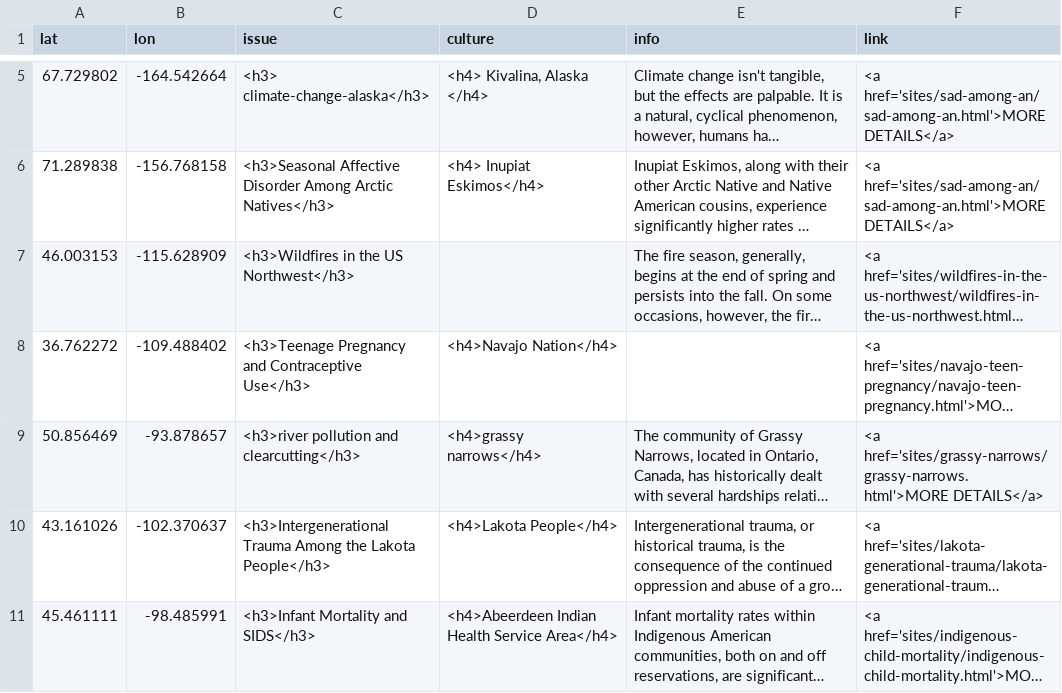
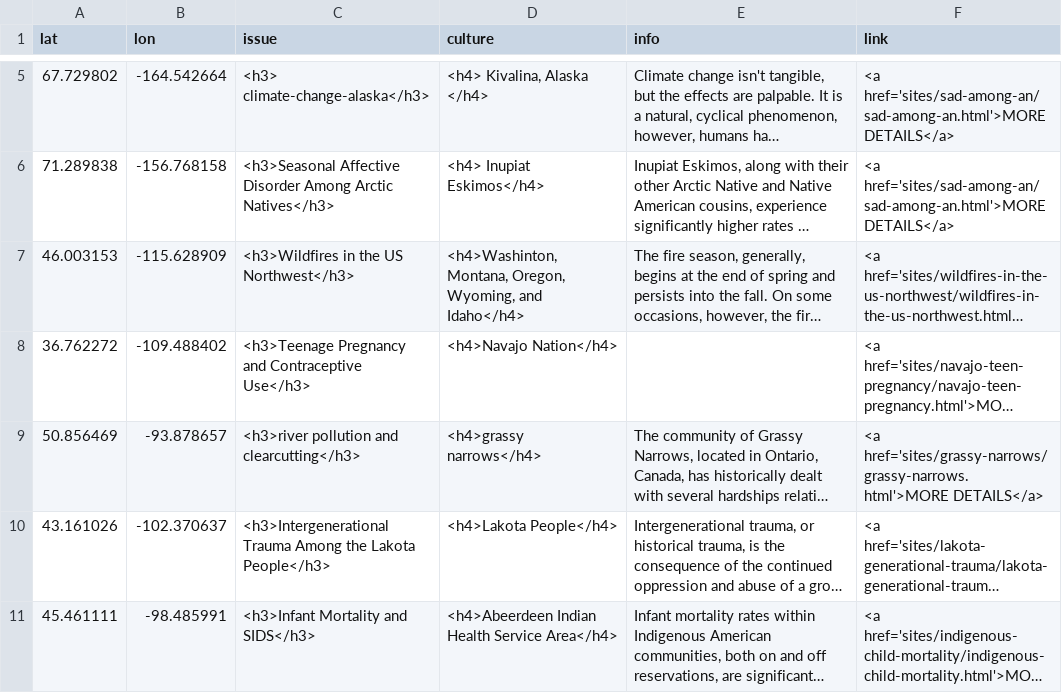
Before and after one commit to msu-anthropology/indian-country-ss18, a CSV file: sites-popup.csv, drawn as a sheet; only a part is shown, gaps mark what is left out; long unchanged cells end in …; the diff names each change by its address in the sheet, - before the commit and + after, or states it on an @@ line.

Commit message:
Update sites-popup.csv

```diff
--- a/sites-popup.csv
+++ b/sites-popup.csv
-D7 (culture): (empty)
+D7 (culture): <h4>Washinton, Montana, Oregon, Wyoming, and Idaho</h4>
```
